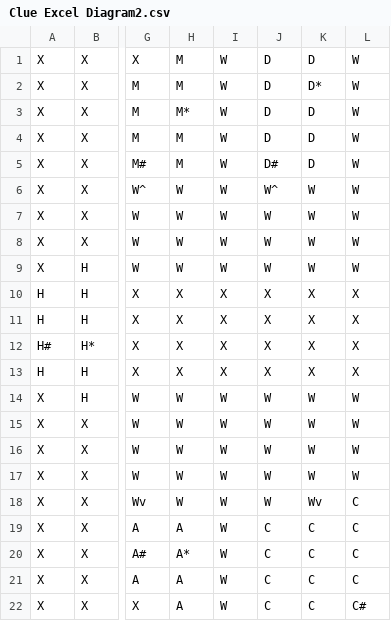
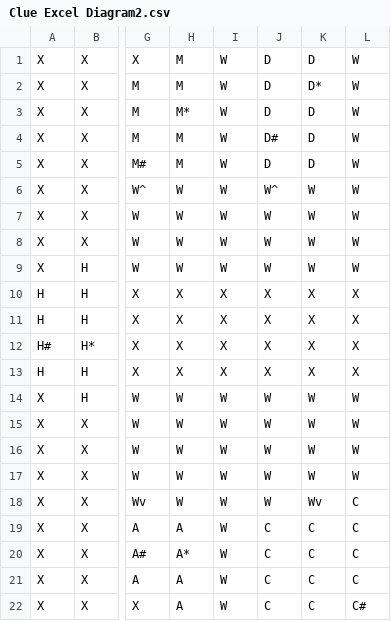
Before and after one commit to KaizelZero/ClueGame, a CSV file: src/data/Clue Excel Diagram2.csv, drawn as a sheet; only a part is shown, gaps mark what is left out; the diff names each change by its address in the sheet, - before the commit and + after, or states it on an @@ line.

Commit message:
Minor bug fixing

```diff
--- a/src/data/Clue Excel Diagram2.csv
+++ b/src/data/Clue Excel Diagram2.csv
-J4: D
+J4: D#
-J5: D#
+J5: D
```
